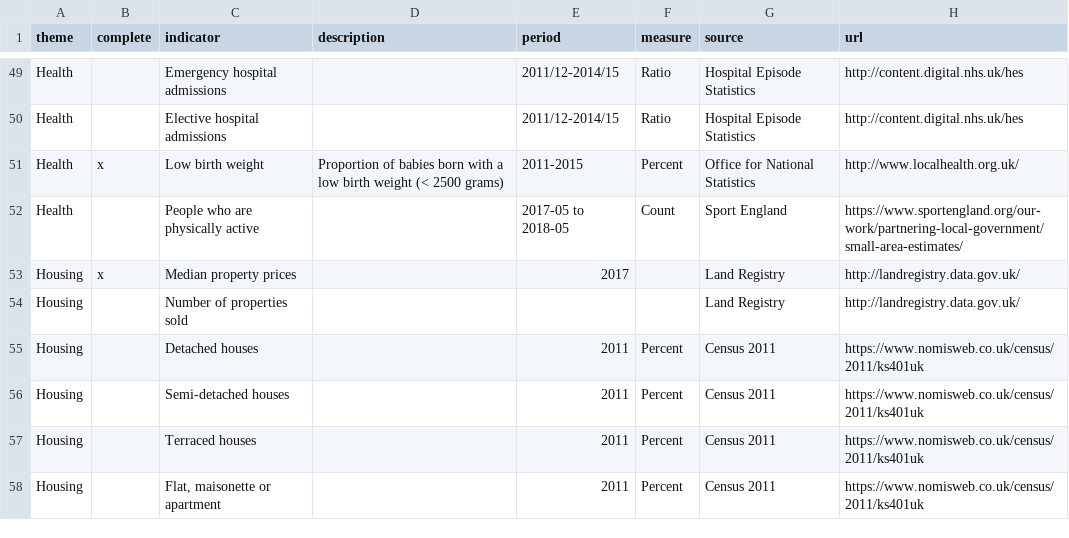
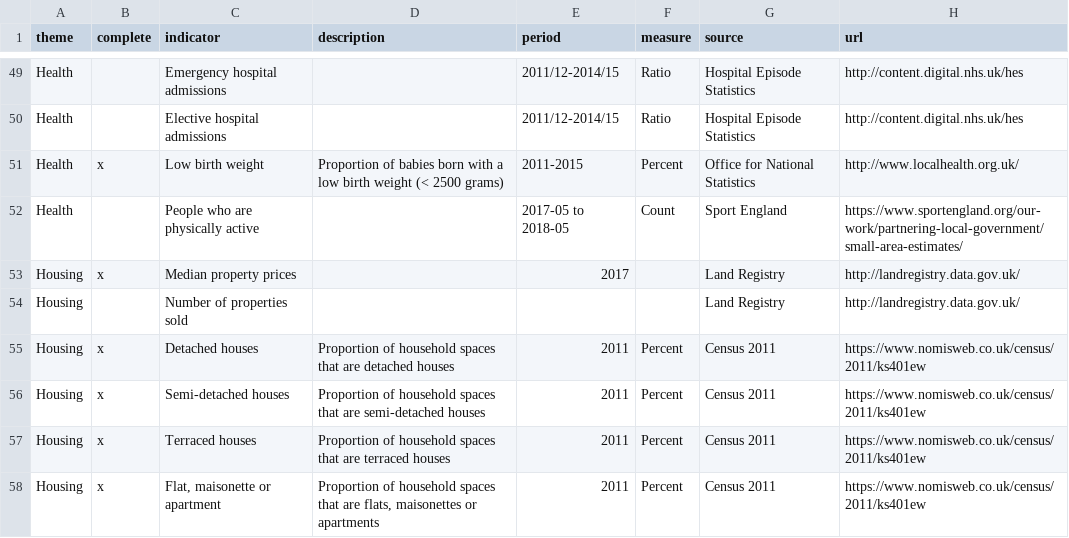
Before and after one commit to traffordDataLab/ward_data, a CSV file: datasets.csv, drawn as a sheet; only a part is shown, gaps mark what is left out; the diff covers the shown part only.

```diff
--- a/datasets.csv
+++ b/datasets.csv
@@ -54,5 +54,5 @@ Housing,x,Median property prices,,2017,,Land Registry,http://landregistry.data.g
 Housing,,Number of properties sold,,,,Land Registry,http://landregistry.data.gov.uk/
-Housing,,Detached houses,,2011,Percent,Census 2011,https://www.nomisweb.co.uk/census/2011/ks401uk
-Housing,,Semi-detached houses,,2011,Percent,Census 2011,https://www.nomisweb.co.uk/census/2011/ks401uk
-Housing,,Terraced houses,,2011,Percent,Census 2011,https://www.nomisweb.co.uk/census/2011/ks401uk
-Housing,,"Flat, maisonette or apartment",,2011,Percent,Census 2011,https://www.nomisweb.co.uk/census/2011/ks401uk
+Housing,x,Detached houses,Proportion of household spaces that are detached houses,2011,Percent,Census 2011,https://www.nomisweb.co.uk/census/2011/ks401ew
+Housing,x,Semi-detached houses,Proportion of household spaces that are semi-detached houses,2011,Percent,Census 2011,https://www.nomisweb.co.uk/census/2011/ks401ew
+Housing,x,Terraced houses,Proportion of household spaces that are terraced houses,2011,Percent,Census 2011,https://www.nomisweb.co.uk/census/2011/ks401ew
+Housing,x,"Flat, maisonette or apartment","Proportion of household spaces that are flats, maisonettes or apartments",2011,Percent,Census 2011,https://www.nomisweb.co.uk/census/2011/ks401ew
```
Also changed, not shown: 1 added row, 1 removed row and 21 edited cells elsewhere in this file, 15 other files.
